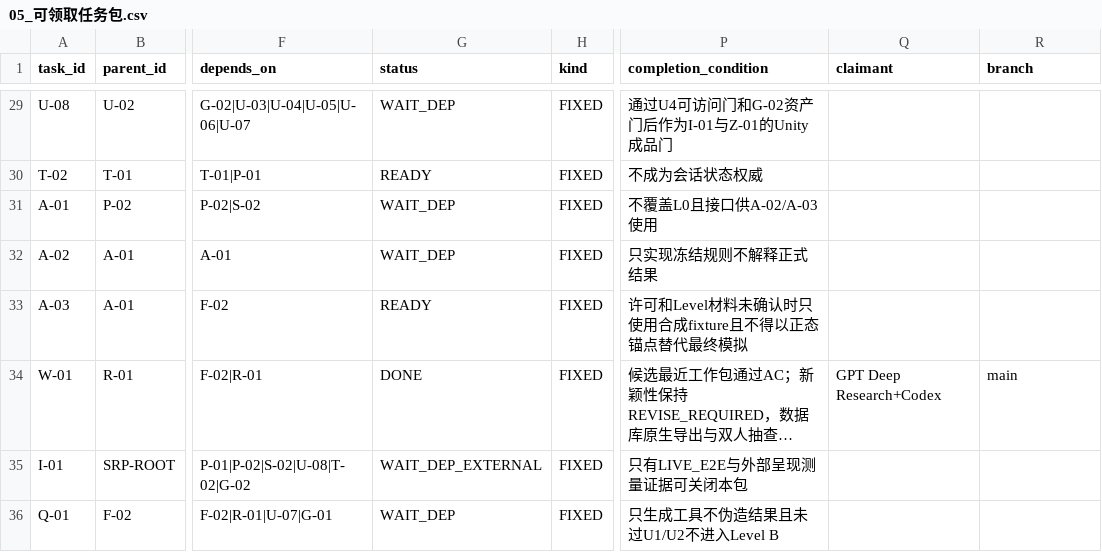
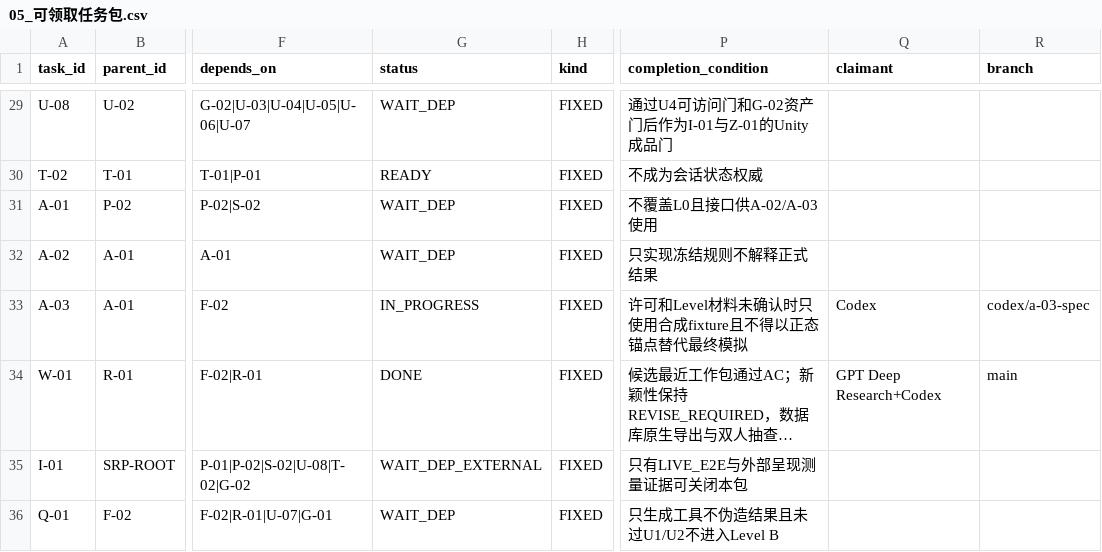
Before and after one commit to JunyeOvO/Emotional-Healing-System, a CSV file: 00-项目管理/01-项目章程与规划/2026-08-05_SRP_IJHCI_全项目1-12步规划设计包_v1.0/24_团队任务与项目治理/05_可领取任务包.csv, drawn as a sheet; only a part is shown, gaps mark what is left out; long unchanged cells end in …; the diff names each change by its address in the sheet, - before the commit and + after, or states it on an @@ line.

Commit message:
chore(a-03): claim synthetic specification milestone

```diff
--- a/00-项目管理/01-项目章程与规划/2026-08-05_SRP_IJHCI_全项目1-12步规划设计包_v1.0/24_团队任务与项目治理/05_可领取任务包.csv
+++ b/00-项目管理/01-项目章程与规划/2026-08-05_SRP_IJHCI_全项目1-12步规划设计包_v1.0/24_团队任务与项目治理/05_可领取任务包.csv
-G33 (status): READY
+G33 (status): IN_PROGRESS
-Q33 (claimant): (empty)
+Q33 (claimant): Codex
-R33 (branch): (empty)
+R33 (branch): codex/a-03-spec
```
Also changed, not shown: 16 other files.
